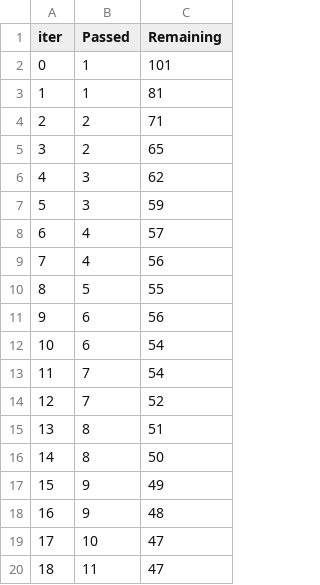
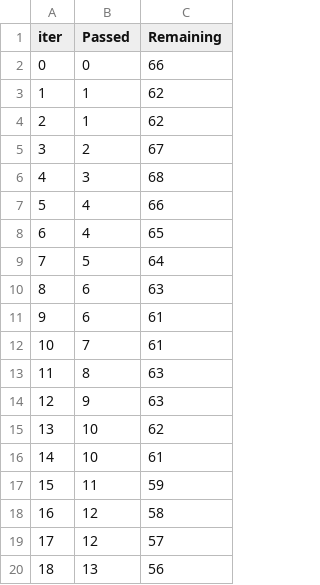
Before and after one commit to pogodaa/tretiy_intensiv, a TSV file: catboost_info/time_left.tsv, drawn as a sheet; only a part is shown; the diff covers the shown part only.

```diff
--- a/catboost_info/time_left.tsv
+++ b/catboost_info/time_left.tsv
@@ -1,20 +1,20 @@
 iter	Passed	Remaining
-0	1	101
-1	1	81
-2	2	71
-3	2	65
-4	3	62
-5	3	59
-6	4	57
-7	4	56
-8	5	55
-9	6	56
-10	6	54
-11	7	54
-12	7	52
-13	8	51
-14	8	50
-15	9	49
-16	9	48
-17	10	47
-18	11	47
+0	0	66
+1	1	62
+2	1	62
+3	2	67
+4	3	68
+5	4	66
+6	4	65
+7	5	64
+8	6	63
+9	6	61
+10	7	61
+11	8	63
+12	9	63
+13	10	62
+14	10	61
+15	11	59
+16	12	58
+17	12	57
+18	13	56
```
Also changed, not shown: 147 edited cells elsewhere in this file, 3 other files.
